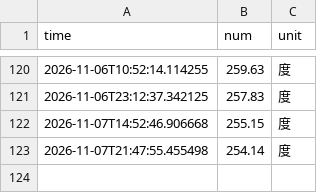
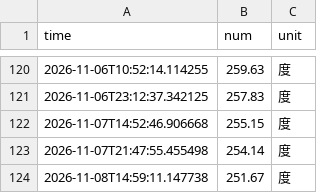
Before and after one commit to JingxuGu/nju_electric_monitor, a CSV file: data/electricity_data.csv, drawn as a sheet; only a part is shown, gaps mark what is left out; the diff names each change by its address in the sheet, - before the commit and + after, or states it on an @@ line.

```diff
--- a/data/electricity_data.csv
+++ b/data/electricity_data.csv
+row 124: 2026-11-08T14:59:11.147738 | 251.67 | 度
```
Also changed, not shown: 4 other files.
